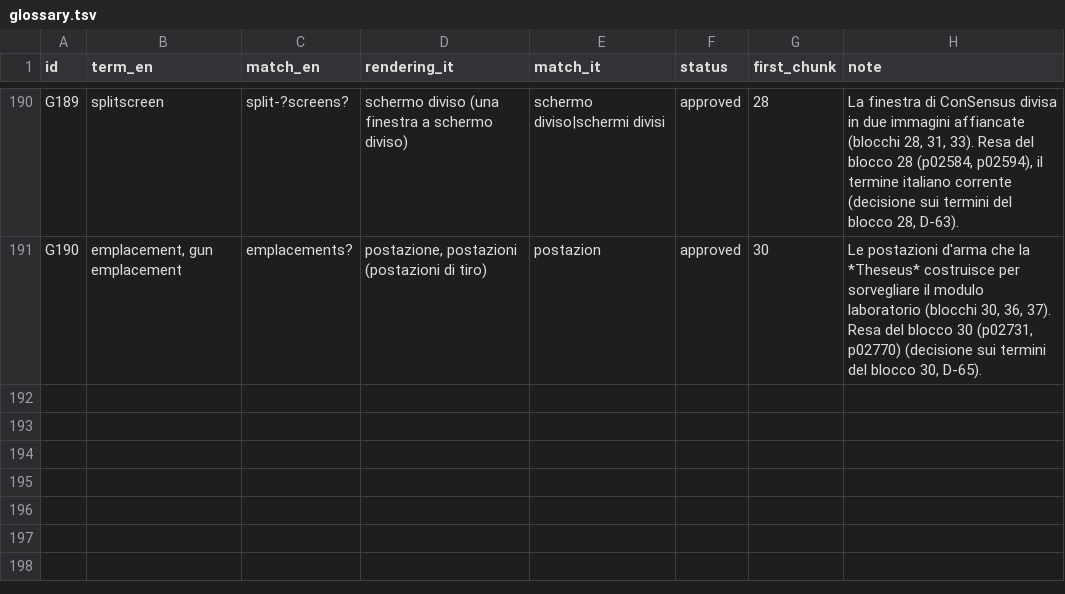
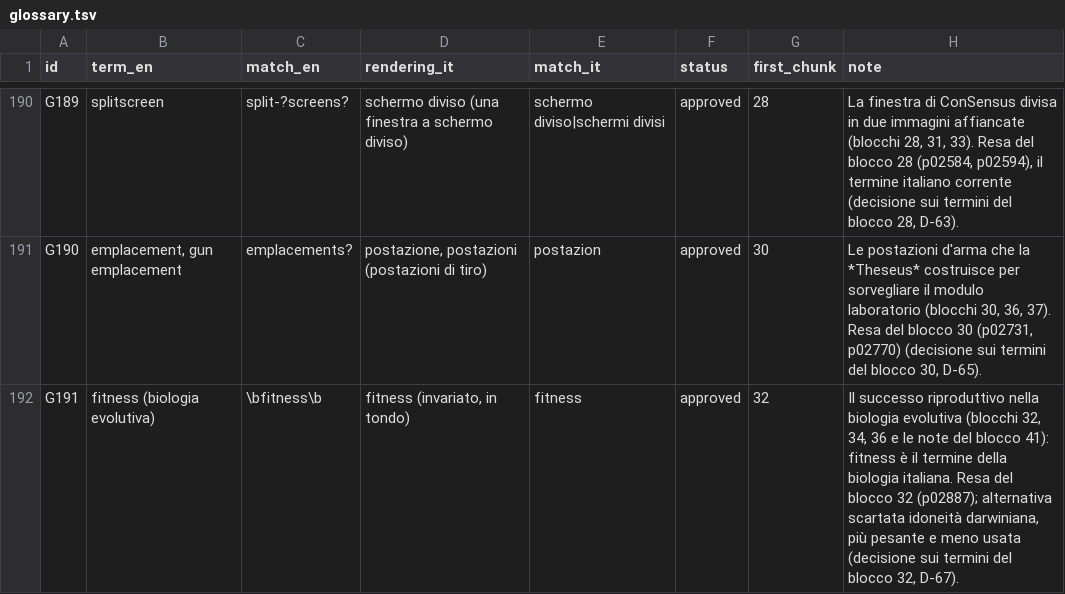
Before and after one commit to lucavd/blindsight_ita, a TSV file: docs/glossary.tsv, drawn as a sheet; only a part is shown, gaps mark what is left out.

```diff
--- a/docs/glossary.tsv
+++ b/docs/glossary.tsv
@@ -191 +191,2 @@ G189	splitscreen	split-?screens?	schermo diviso (una finestra a schermo diviso)
 G190	emplacement, gun emplacement	emplacements?	postazione, postazioni (postazioni di tiro)	postazion	approved	30	Le postazioni d'arma che la *Theseus* costruisce per sorvegliare il modulo laboratorio (blocchi 30, 36, 37). Resa del blocco 30 (p02731, p02770) (decisione sui termini del blocco 30, D-65).
+G191	fitness (biologia evolutiva)	\bfitness\b	fitness (invariato, in tondo)	fitness	approved	32	Il successo riproduttivo nella biologia evolutiva (blocchi 32, 34, 36 e le note del blocco 41): fitness è il termine della biologia italiana. Resa del blocco 32 (p02887); alternativa scartata idoneità darwiniana, più pesante e meno usata (decisione sui termini del blocco 32, D-67).
```
Also changed, not shown: 5 other files.
